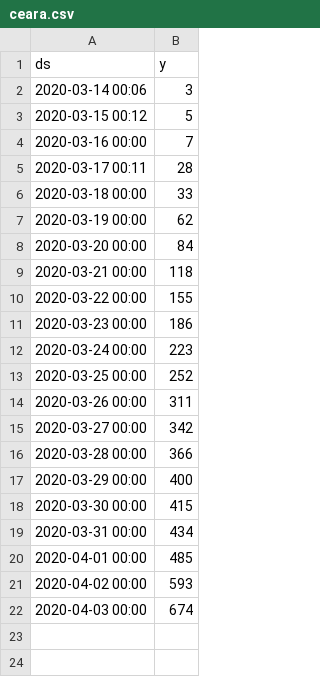
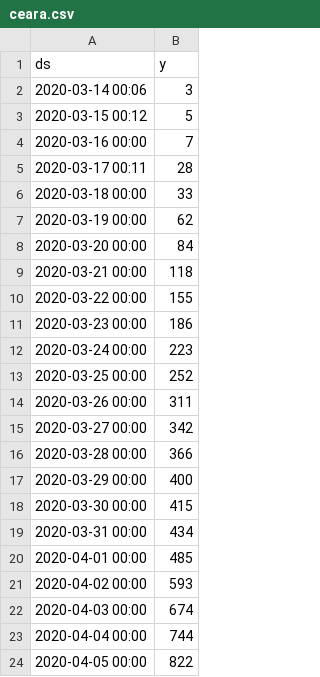
Before and after one commit to LauraMMelo/dados_do_ceara, a CSV file: ceara.csv, drawn as a sheet; the diff names each change by its address in the sheet, - before the commit and + after, or states it on an @@ line.

Commit message:
atualiza 05/04

```diff
--- a/ceara.csv
+++ b/ceara.csv
+row 23: 2020-04-04 00:00 | 744
+row 24: 2020-04-05 00:00 | 822
```
